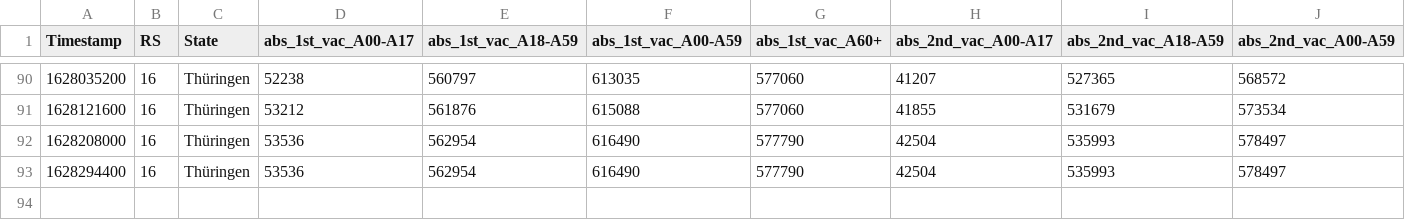
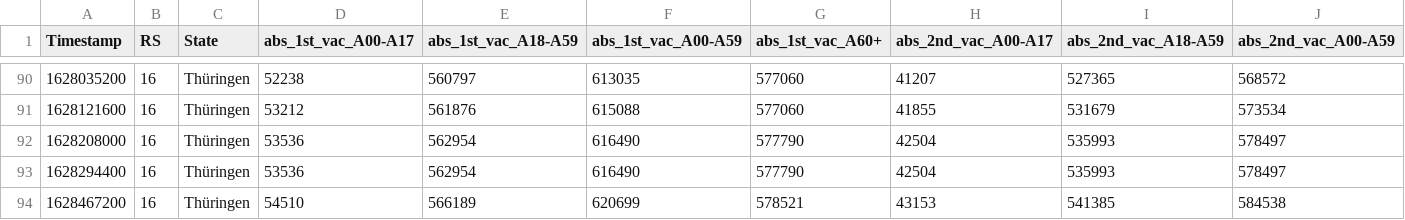
Before and after one commit to HrRodan/RKI_COVID19_DATA, a CSV file: Impfquotenmonitoring/RKI_COVID19_Impfquotenmonitoring_Thuringia.csv, drawn as a sheet; only a part is shown, gaps mark what is left out; rows hold the shown columns only; the diff names each change by its address in the sheet, - before the commit and + after, or states it on an @@ line.

```diff
--- a/Impfquotenmonitoring/RKI_COVID19_Impfquotenmonitoring_Thuringia.csv
+++ b/Impfquotenmonitoring/RKI_COVID19_Impfquotenmonitoring_Thuringia.csv
+row 94: 1628467200 | 16 | Thüringen | 54510 | 566189 | 620699 | 578521 | 43153 | 541385 | 584538
```
Also changed, not shown: Impfquotenmonitoring/RKI_COVID19_Impfquotenmonitoring.csv, Intensivregister/raw_data/bundesland-zeitreihe.csv, 24 other files.
